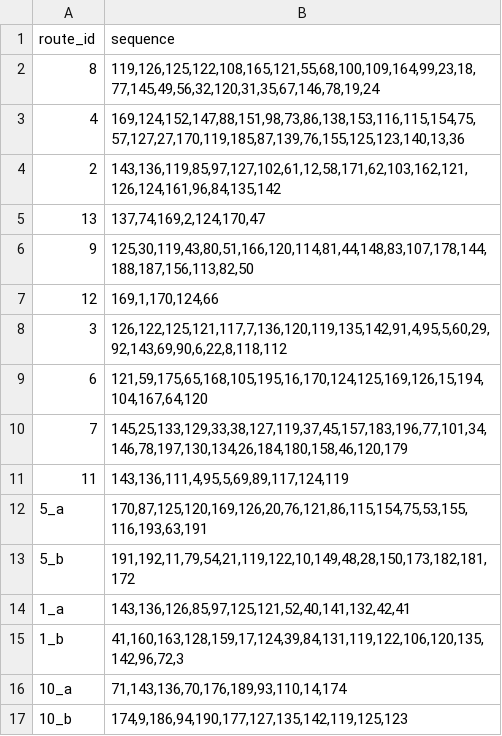
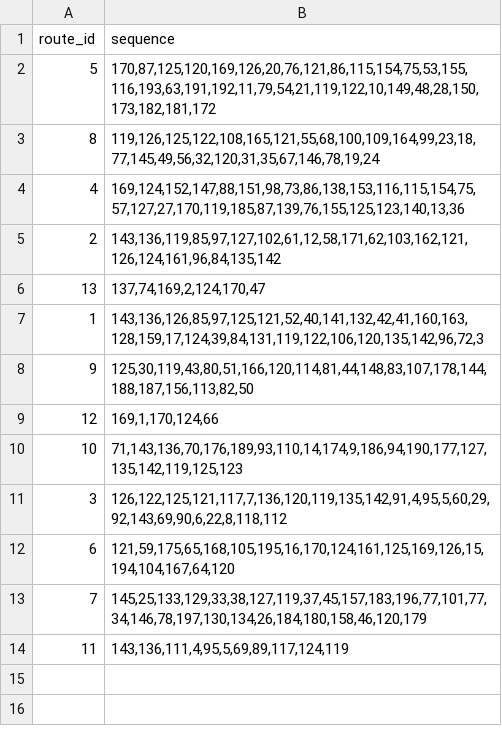
Before and after one commit to Jevalaggaan10/DreamTransport, a CSV file: hub_optimizer_outputs/final_routes.csv, drawn as a sheet.

```diff
--- a/hub_optimizer_outputs/final_routes.csv
+++ b/hub_optimizer_outputs/final_routes.csv
@@ -1,2 +1,3 @@
 route_id,sequence
+5,"170,87,125,120,169,126,20,76,121,86,115,154,75,53,155,116,193,63,191,192,11,79,54,21,119,122,10,149,48,28,150,173,182,181,172"
 8,"119,126,125,122,108,165,121,55,68,100,109,164,99,23,18,77,145,49,56,32,120,31,35,67,146,78,19,24"
@@ -5,13 +6,9 @@ route_id,sequence
 13,"137,74,169,2,124,170,47"
+1,"143,136,126,85,97,125,121,52,40,141,132,42,41,160,163,128,159,17,124,39,84,131,119,122,106,120,135,142,96,72,3"
 9,"125,30,119,43,80,51,166,120,114,81,44,148,83,107,178,144,188,187,156,113,82,50"
 12,"169,1,170,124,66"
+10,"71,143,136,70,176,189,93,110,14,174,9,186,94,190,177,127,135,142,119,125,123"
 3,"126,122,125,121,117,7,136,120,119,135,142,91,4,95,5,60,29,92,143,69,90,6,22,8,118,112"
-6,"121,59,175,65,168,105,195,16,170,124,125,169,126,15,194,104,167,64,120"
-7,"145,25,133,129,33,38,127,119,37,45,157,183,196,77,101,34,146,78,197,130,134,26,184,180,158,46,120,179"
+6,"121,59,175,65,168,105,195,16,170,124,161,125,169,126,15,194,104,167,64,120"
+7,"145,25,133,129,33,38,127,119,37,45,157,183,196,77,101,77,34,146,78,197,130,134,26,184,180,158,46,120,179"
 11,"143,136,111,4,95,5,69,89,117,124,119"
-5_a,"170,87,125,120,169,126,20,76,121,86,115,154,75,53,155,116,193,63,191"
-5_b,"191,192,11,79,54,21,119,122,10,149,48,28,150,173,182,181,172"
-1_a,"143,136,126,85,97,125,121,52,40,141,132,42,41"
-1_b,"41,160,163,128,159,17,124,39,84,131,119,122,106,120,135,142,96,72,3"
-10_a,"71,143,136,70,176,189,93,110,14,174"
-10_b,"174,9,186,94,190,177,127,135,142,119,125,123"
```
Also changed, not shown: 26 other files.
